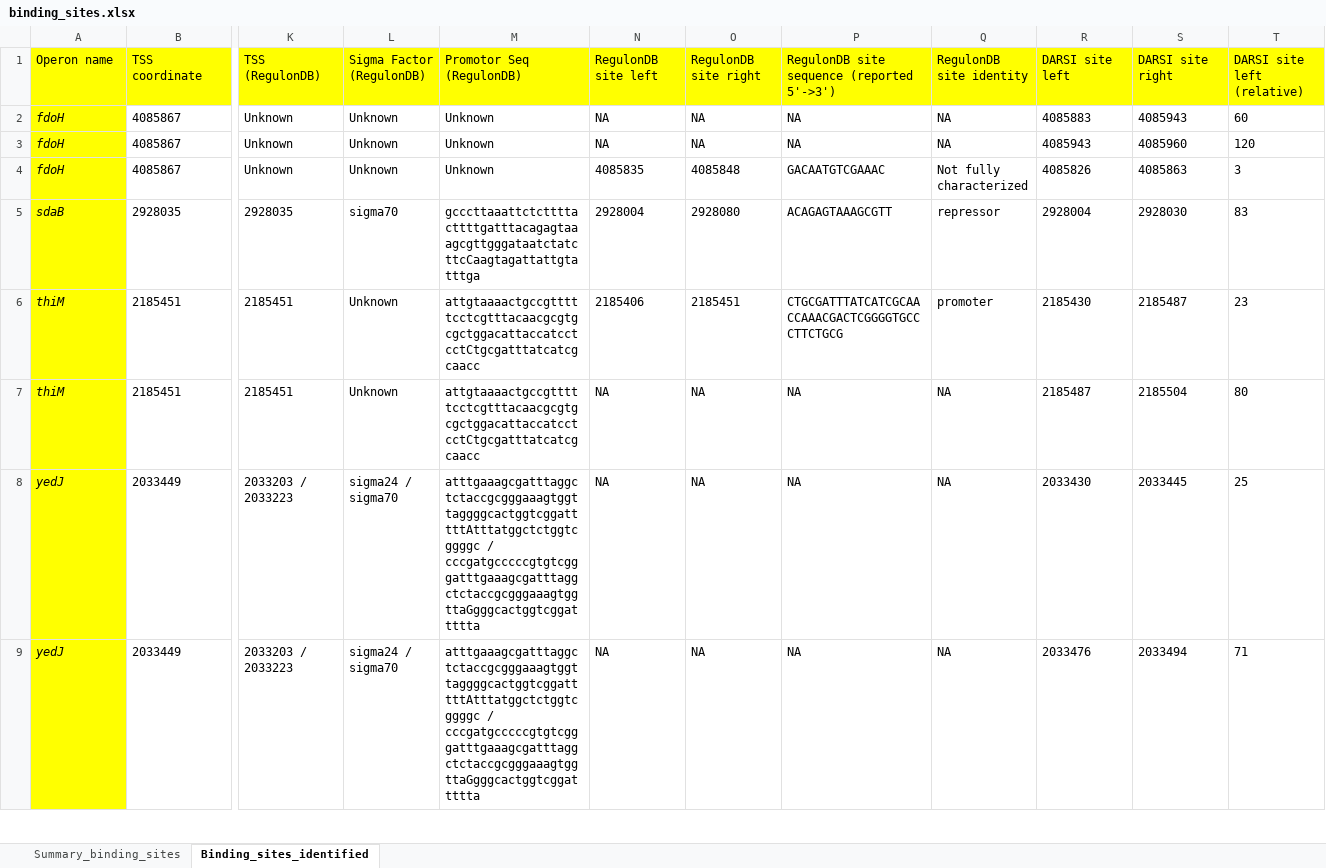
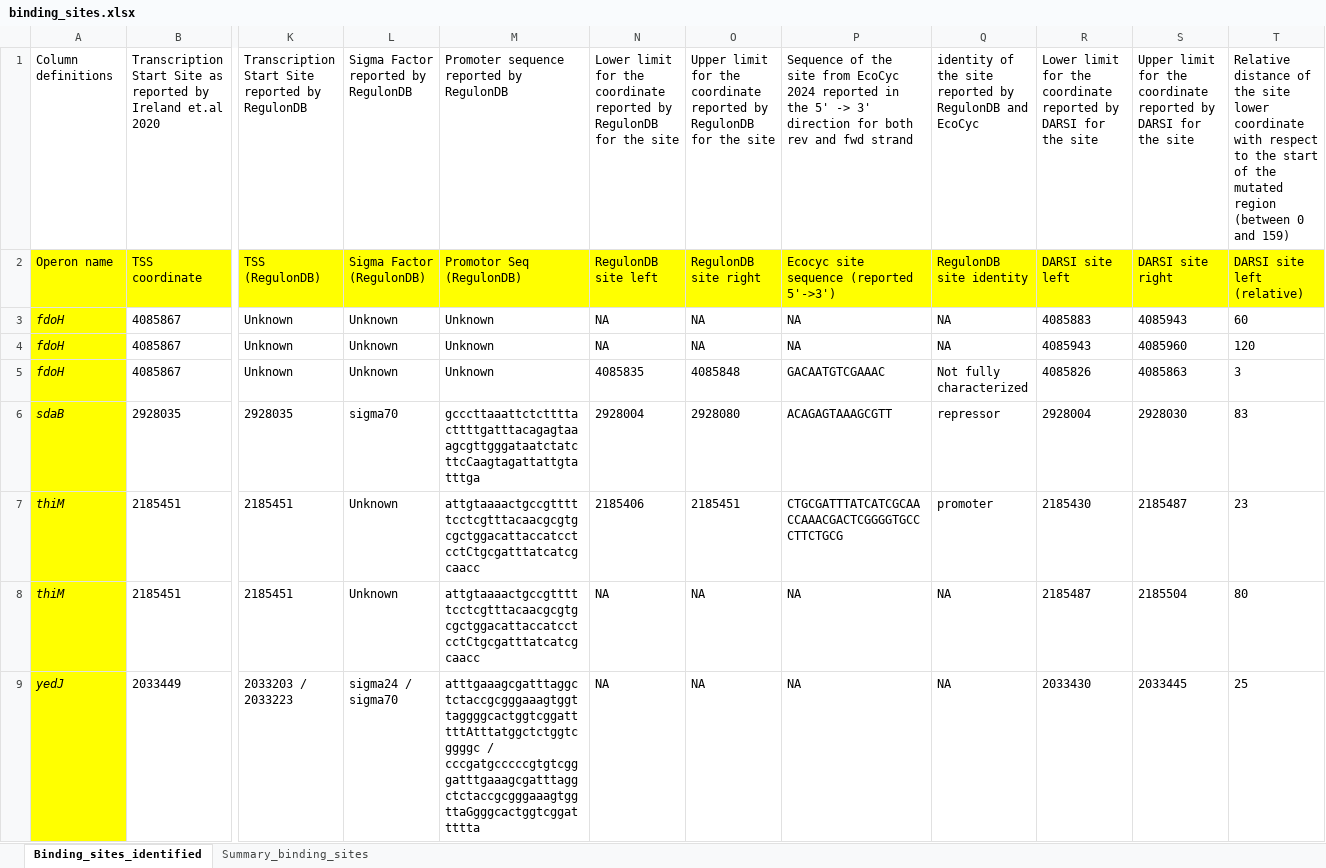
Before and after one commit to armankarshenas/DARSI, an Excel workbook: data/binding_sites.xlsx, sheet Binding_sites_identified, drawn as a sheet; only a part is shown, gaps mark what is left out; the shorter side is filled out with more unchanged rows; values as stored, in another font and other column widths than the file's, no borders; addresses are those after the commit; rows hold the shown columns only; the diff names each change by its address in the sheet, - before the commit and + after, or states it on an @@ line.

Commit message:
adding column description to the excel

```diff
--- a/data/binding_sites.xlsx (sheet Binding_sites_identified)
+++ b/data/binding_sites.xlsx (sheet Binding_sites_identified)
@@ sheet tab order changed: Binding_sites_identified | Summary_binding_sites @@
+row 1: Column definitions | Transcription Start Site as reported by Ireland et.al 2020 | Transcription Start Site reported by RegulonDB | Sigma Factor reported by RegulonDB | Promoter sequence reported by RegulonDB | Lower limit for the coordinate reported by RegulonDB for the site | Upper limit for the coordinate reported by RegulonDB for the site | Sequence of the site from EcoCyc 2024 reported in the 5' -> 3' direction for both rev and fwd strand | identity of the site reported by RegulonDB and EcoCyc | Lower limit for the coordinate reported by DARSI for the site | Upper limit for the coordinate reported by DARSI for the site | Relative distance of the site lower coordinate with respect to the start of the mutated region (between 0 and 159)
-P2: RegulonDB site sequence (reported 5'->3')
+P2: Ecocyc site sequence (reported 5'->3')
```
Also changed, not shown: sheet Summary_binding_sites, 2 other files.
